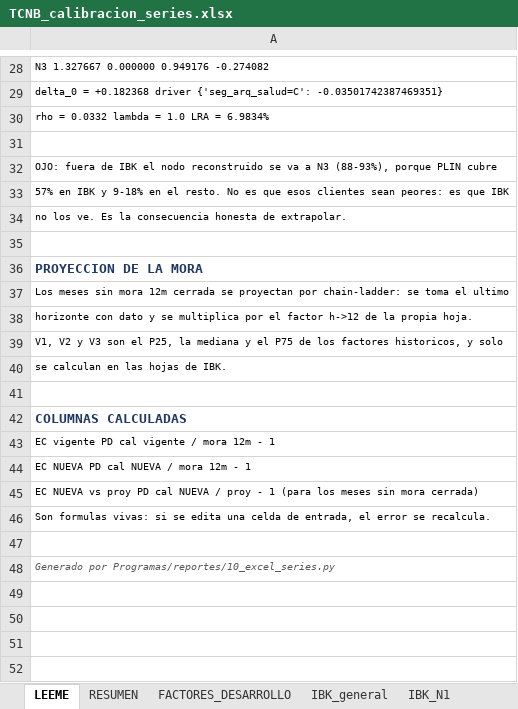
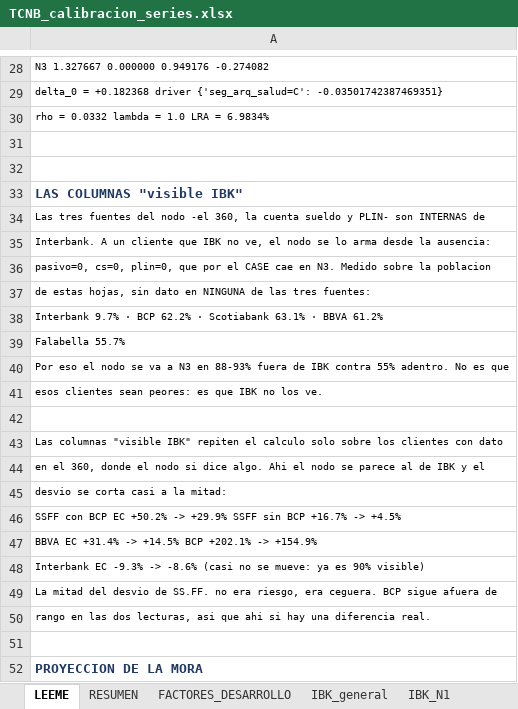
Before and after one commit to KARL961709/mcp-runner, an Excel workbook: entregables/TCNB_calibracion_series.xlsx, sheet LEEME, drawn as a sheet; only a part is shown, gaps mark what is left out; the shorter side is filled out with more unchanged rows; values as stored, in another font and other column widths than the file's, no borders; addresses are those after the commit; the diff names each change by its address in the sheet, - before the commit and + after, or states it on an @@ line.

```diff
--- a/entregables/TCNB_calibracion_series.xlsx (sheet LEEME)
+++ b/entregables/TCNB_calibracion_series.xlsx (sheet LEEME)
+row 32: (empty)
-A33: OJO: fuera de IBK el nodo reconstruido se va a N3 (88-93%), porque PLIN cubre
+A33: LAS COLUMNAS "visible IBK"
@@ A33 bold: off → on, text colour: black → #1F3864, text size: larger @@
-A34: 57% en IBK y 9-18% en el resto. No es que esos clientes sean peores: es que IBK
+A34: Las tres fuentes del nodo -el 360, la cuenta sueldo y PLIN- son INTERNAS de
-A35: no los ve. Es la consecuencia honesta de extrapolar.
+A35: Interbank. A un cliente que IBK no ve, el nodo se lo arma desde la ausencia:
+row 36: pasivo=0, cs=0, plin=0, que por el CASE cae en N3. Medido sobre la poblacion
+row 37: de estas hojas, sin dato en NINGUNA de las tres fuentes:
+row 38: Interbank 9.7% · BCP 62.2% · Scotiabank 63.1% · BBVA 61.2%
+row 39: Falabella 55.7%
+row 40: Por eso el nodo se va a N3 en 88-93% fuera de IBK contra 55% adentro. No es que
+row 41: esos clientes sean peores: es que IBK no los ve.
+row 42: (empty)
+row 43: Las columnas "visible IBK" repiten el calculo solo sobre los clientes con dato
+row 44: en el 360, donde el nodo si dice algo. Ahi el nodo se parece al de IBK y el
+row 45: desvio se corta casi a la mitad:
+row 46: SSFF con BCP EC +50.2% -> +29.9% SSFF sin BCP +16.7% -> +4.5%
+row 47: BBVA EC +31.4% -> +14.5% BCP +202.1% -> +154.9%
+row 48: Interbank EC -9.3% -> -8.6% (casi no se mueve: ya es 90% visible)
+row 49: La mitad del desvio de SS.FF. no era riesgo, era ceguera. BCP sigue afuera de
+row 50: rango en las dos lecturas, asi que ahi si hay una diferencia real.
```
Also changed, not shown: sheet RESUMEN, sheet ENT_00004_Scotiabank, sheet ENT_00142_Falabella, sheet SSFF_sin_BCP, sheet ENT_00006_BBVA, sheet SSFF_con_BCP, 6 more sheets.
